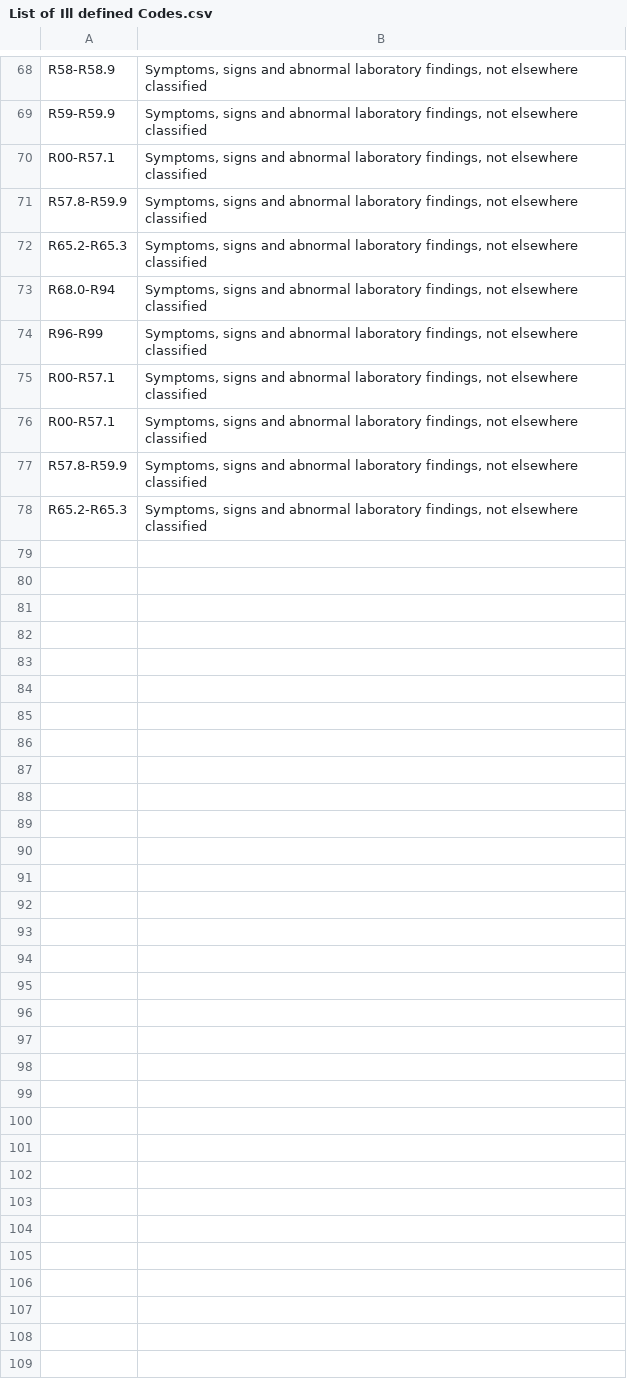
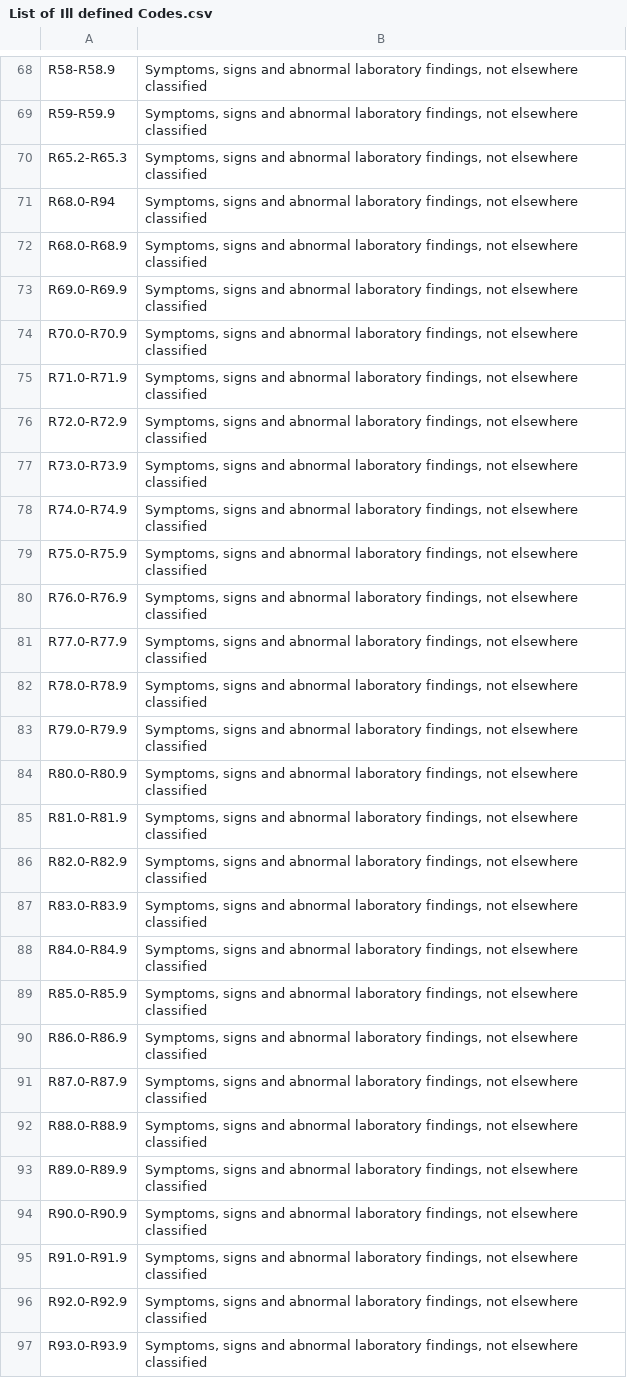
Before and after one commit to HISMalawi/edrs_hq, a CSV file: db/List of Ill defined Codes.csv, drawn as a sheet; only a part is shown, gaps mark what is left out; the diff covers the shown part only.

Commit message:
List of ill defined code

```diff
--- a/db/List of Ill defined Codes.csv
+++ b/db/List of Ill defined Codes.csv
@@ -69,10 +69,29 @@ R58-R58.9,"Symptoms, signs and abnormal laboratory findings, not elsewhere class
 R59-R59.9,"Symptoms, signs and abnormal laboratory findings, not elsewhere classified"
-R00-R57.1,"Symptoms, signs and abnormal laboratory findings, not elsewhere classified"
-R57.8-R59.9,"Symptoms, signs and abnormal laboratory findings, not elsewhere classified"
 R65.2-R65.3,"Symptoms, signs and abnormal laboratory findings, not elsewhere classified"
 R68.0-R94,"Symptoms, signs and abnormal laboratory findings, not elsewhere classified"
-R96-R99,"Symptoms, signs and abnormal laboratory findings, not elsewhere classified"
-R00-R57.1,"Symptoms, signs and abnormal laboratory findings, not elsewhere classified"
-R00-R57.1,"Symptoms, signs and abnormal laboratory findings, not elsewhere classified"
-R57.8-R59.9,"Symptoms, signs and abnormal laboratory findings, not elsewhere classified"
-R65.2-R65.3,"Symptoms, signs and abnormal laboratory findings, not elsewhere classified"
+R68.0-R68.9,"Symptoms, signs and abnormal laboratory findings, not elsewhere classified"
+R69.0-R69.9,"Symptoms, signs and abnormal laboratory findings, not elsewhere classified"
+R70.0-R70.9,"Symptoms, signs and abnormal laboratory findings, not elsewhere classified"
+R71.0-R71.9,"Symptoms, signs and abnormal laboratory findings, not elsewhere classified"
+R72.0-R72.9,"Symptoms, signs and abnormal laboratory findings, not elsewhere classified"
+R73.0-R73.9,"Symptoms, signs and abnormal laboratory findings, not elsewhere classified"
+R74.0-R74.9,"Symptoms, signs and abnormal laboratory findings, not elsewhere classified"
+R75.0-R75.9,"Symptoms, signs and abnormal laboratory findings, not elsewhere classified"
+R76.0-R76.9,"Symptoms, signs and abnormal laboratory findings, not elsewhere classified"
+R77.0-R77.9,"Symptoms, signs and abnormal laboratory findings, not elsewhere classified"
+R78.0-R78.9,"Symptoms, signs and abnormal laboratory findings, not elsewhere classified"
+R79.0-R79.9,"Symptoms, signs and abnormal laboratory findings, not elsewhere classified"
+R80.0-R80.9,"Symptoms, signs and abnormal laboratory findings, not elsewhere classified"
+R81.0-R81.9,"Symptoms, signs and abnormal laboratory findings, not elsewhere classified"
+R82.0-R82.9,"Symptoms, signs and abnormal laboratory findings, not elsewhere classified"
+R83.0-R83.9,"Symptoms, signs and abnormal laboratory findings, not elsewhere classified"
+R84.0-R84.9,"Symptoms, signs and abnormal laboratory findings, not elsewhere classified"
+R85.0-R85.9,"Symptoms, signs and abnormal laboratory findings, not elsewhere classified"
+R86.0-R86.9,"Symptoms, signs and abnormal laboratory findings, not elsewhere classified"
+R87.0-R87.9,"Symptoms, signs and abnormal laboratory findings, not elsewhere classified"
+R88.0-R88.9,"Symptoms, signs and abnormal laboratory findings, not elsewhere classified"
+R89.0-R89.9,"Symptoms, signs and abnormal laboratory findings, not elsewhere classified"
+R90.0-R90.9,"Symptoms, signs and abnormal laboratory findings, not elsewhere classified"
+R91.0-R91.9,"Symptoms, signs and abnormal laboratory findings, not elsewhere classified"
+R92.0-R92.9,"Symptoms, signs and abnormal laboratory findings, not elsewhere classified"
+R93.0-R93.9,"Symptoms, signs and abnormal laboratory findings, not elsewhere classified"
```
Also changed, not shown: 5 added rows elsewhere in this file.
